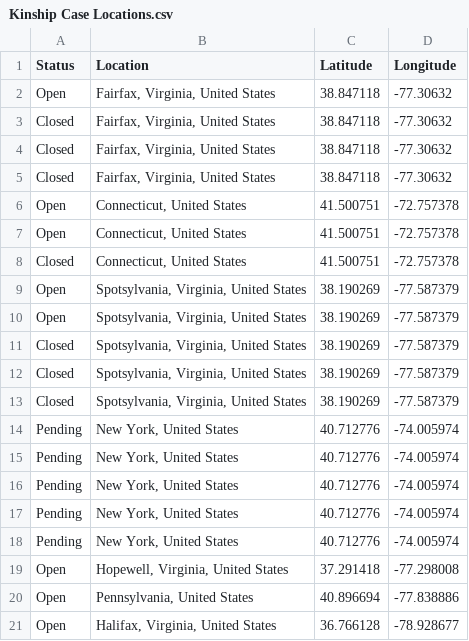
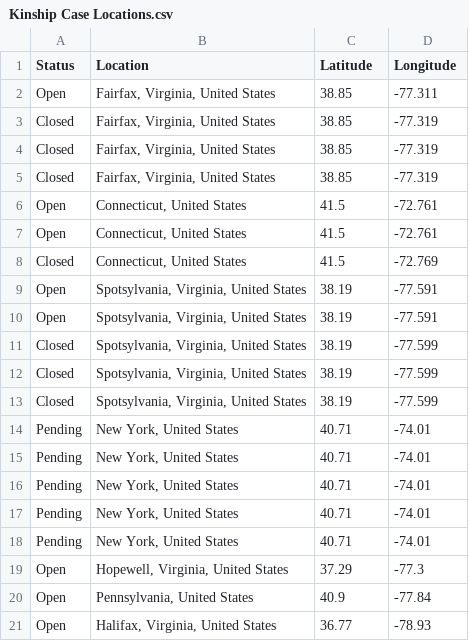
Before and after one commit to nancyecampos/Kinship-Mapout, a CSV file: Kinship Case Locations.csv, drawn as a sheet.

Commit message:
Add files via upload

```diff
--- a/Kinship Case Locations.csv
+++ b/Kinship Case Locations.csv
@@ -1,21 +1,21 @@
 Status,Location,Latitude,Longitude
-Open,"Fairfax, Virginia, United States",38.847118,-77.30632
-Closed,"Fairfax, Virginia, United States",38.847118,-77.30632
-Closed,"Fairfax, Virginia, United States",38.847118,-77.30632
-Closed,"Fairfax, Virginia, United States",38.847118,-77.30632
-Open,"Connecticut, United States",41.500751,-72.757378
-Open,"Connecticut, United States",41.500751,-72.757378
-Closed,"Connecticut, United States",41.500751,-72.757378
-Open,"Spotsylvania, Virginia, United States",38.190269,-77.587379
-Open,"Spotsylvania, Virginia, United States",38.190269,-77.587379
-Closed,"Spotsylvania, Virginia, United States",38.190269,-77.587379
-Closed,"Spotsylvania, Virginia, United States",38.190269,-77.587379
-Closed,"Spotsylvania, Virginia, United States",38.190269,-77.587379
-Pending,"New York, United States",40.712776,-74.005974
-Pending,"New York, United States",40.712776,-74.005974
-Pending,"New York, United States",40.712776,-74.005974
-Pending,"New York, United States",40.712776,-74.005974
-Pending,"New York, United States",40.712776,-74.005974
-Open,"Hopewell, Virginia, United States",37.291418,-77.298008
-Open,"Pennsylvania, United States",40.896694, -77.838886
-Open,"Halifax, Virginia, United States",36.766128,-78.928677
+Open,"Fairfax, Virginia, United States",38.85,-77.311
+Closed,"Fairfax, Virginia, United States",38.85,-77.319
+Closed,"Fairfax, Virginia, United States",38.85,-77.319
+Closed,"Fairfax, Virginia, United States",38.85,-77.319
+Open,"Connecticut, United States",41.5,-72.761
+Open,"Connecticut, United States",41.5,-72.761
+Closed,"Connecticut, United States",41.5,-72.769
+Open,"Spotsylvania, Virginia, United States",38.19,-77.591
+Open,"Spotsylvania, Virginia, United States",38.19,-77.591
+Closed,"Spotsylvania, Virginia, United States",38.19,-77.599
+Closed,"Spotsylvania, Virginia, United States",38.19,-77.599
+Closed,"Spotsylvania, Virginia, United States",38.19,-77.599
+Pending,"New York, United States",40.71,-74.01
+Pending,"New York, United States",40.71,-74.01
+Pending,"New York, United States",40.71,-74.01
+Pending,"New York, United States",40.71,-74.01
+Pending,"New York, United States",40.71,-74.01
+Open,"Hopewell, Virginia, United States",37.29,-77.3
+Open,"Pennsylvania, United States",40.9,-77.84
+Open,"Halifax, Virginia, United States",36.77,-78.93
```
